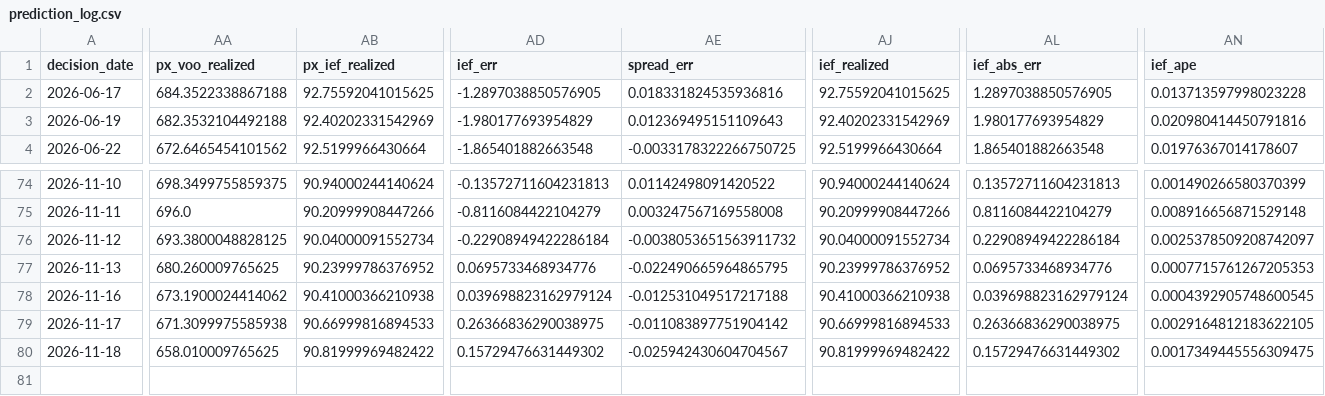
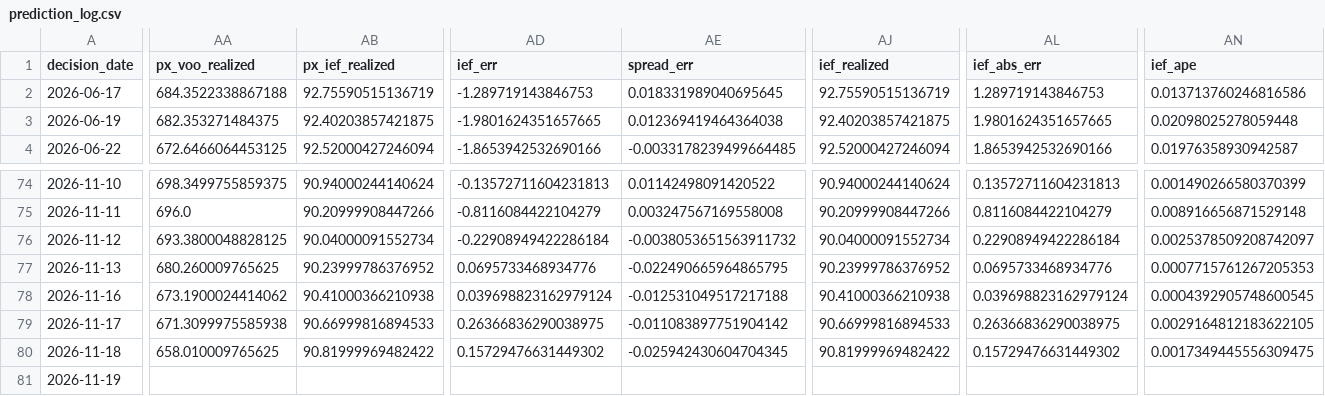
Before and after one commit to salemmorelli1/Price-Call, a CSV file: artifacts_part3/prediction_log.csv, drawn as a sheet; only a part is shown, gaps mark what is left out; rows hold the shown columns only; the diff covers the shown part only; the diff names each change by its address in the sheet, - before the commit and + after, or states it on an @@ line.

```diff
--- a/artifacts_part3/prediction_log.csv
+++ b/artifacts_part3/prediction_log.csv
-AB2 (px_ief_realized): 92.75592041015625
+AB2 (px_ief_realized): 92.75590515136719
-AD2 (ief_err): -1.2897038850576905
+AD2 (ief_err): -1.289719143846753
-AE2 (spread_err): 0.018331824535936816
+AE2 (spread_err): 0.018331989040695645
-AJ2 (ief_realized): 92.75592041015625
+AJ2 (ief_realized): 92.75590515136719
-AL2 (ief_abs_err): 1.2897038850576905
+AL2 (ief_abs_err): 1.289719143846753
-AN2 (ief_ape): 0.013713597998023228
+AN2 (ief_ape): 0.013713760246816586
-AA3 (px_voo_realized): 682.3532104492188
+AA3 (px_voo_realized): 682.353271484375
-AB3 (px_ief_realized): 92.40202331542969
+AB3 (px_ief_realized): 92.40203857421875
-AD3 (ief_err): -1.980177693954829
+AD3 (ief_err): -1.9801624351657665
-AE3 (spread_err): 0.012369495151109643
+AE3 (spread_err): 0.012369419464364038
-AJ3 (ief_realized): 92.40202331542969
+AJ3 (ief_realized): 92.40203857421875
-AL3 (ief_abs_err): 1.980177693954829
+AL3 (ief_abs_err): 1.9801624351657665
-AN3 (ief_ape): 0.020980414450791816
+AN3 (ief_ape): 0.02098025278059448
-AA4 (px_voo_realized): 672.6465454101562
+AA4 (px_voo_realized): 672.6466064453125
-AB4 (px_ief_realized): 92.5199966430664
+AB4 (px_ief_realized): 92.52000427246094
-AD4 (ief_err): -1.865401882663548
+AD4 (ief_err): -1.8653942532690166
-AE4 (spread_err): -0.0033178322266750725
+AE4 (spread_err): -0.0033178239499664485
-AJ4 (ief_realized): 92.5199966430664
+AJ4 (ief_realized): 92.52000427246094
-AL4 (ief_abs_err): 1.865401882663548
+AL4 (ief_abs_err): 1.8653942532690166
-AN4 (ief_ape): 0.01976367014178607
+AN4 (ief_ape): 0.01976358930942587
-AE80 (spread_err): -0.025942430604704567
+AE80 (spread_err): -0.025942430604704345
+row 81: 2026-11-19
```
Also changed, not shown: 97 edited cells elsewhere in this file, artifacts_part10_bot/signal_log.csv, artifacts_part3_v1/v1_final_production_governance.csv, 23 other files.
